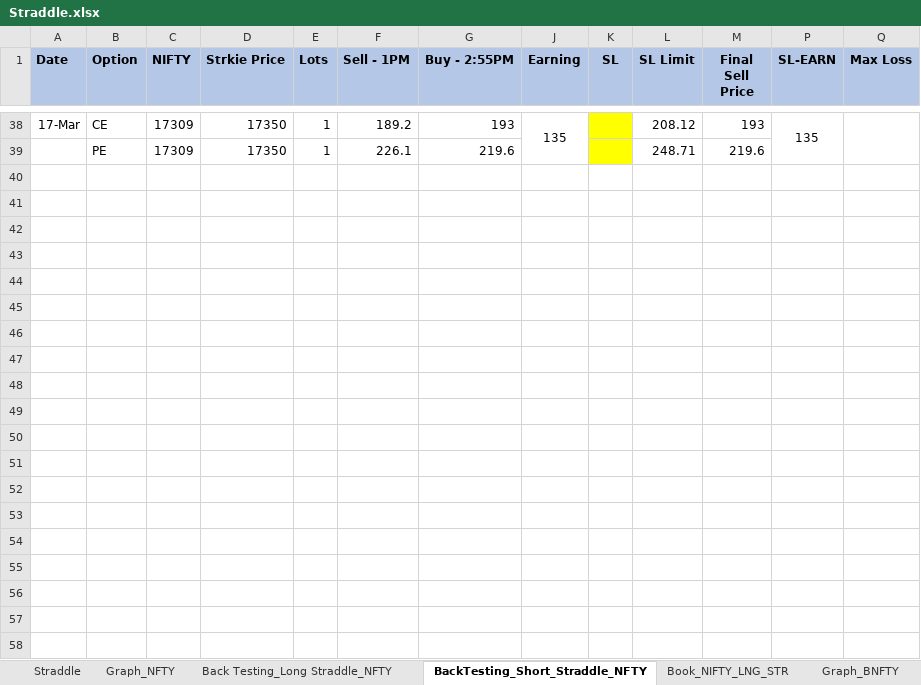
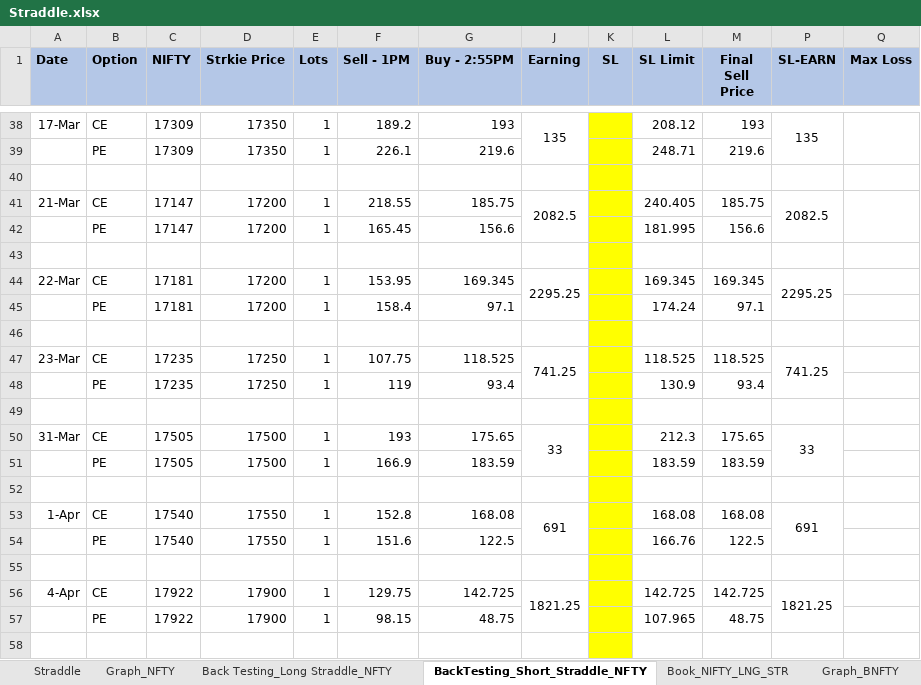
Before and after one commit to akashagrawal07/My_Learning, an Excel workbook: Option_Strategy/Neutral_Strategy/Straddle.xlsx, sheet BackTesting_Short_Straddle_NFTY, drawn as a sheet; only a part is shown, gaps mark what is left out; values as stored, in another font and other column widths than the file's, no borders; conditional formats not drawn; the diff covers the shown part only; the diff names each change by its address in the sheet, - before the commit and + after, or states it on an @@ line.

```diff
--- a/Option_Strategy/Neutral_Strategy/Straddle.xlsx (sheet BackTesting_Short_Straddle_NFTY)
+++ b/Option_Strategy/Neutral_Strategy/Straddle.xlsx (sheet BackTesting_Short_Straddle_NFTY)
+row 40: (empty)
+row 41: 21-Mar | CE | 17147 | 17200 | 1 | 218.55 | 185.75 | 2082.5 |  | 240.405 | 185.75 | 2082.5
+row 42:  | PE | 17147 | 17200 | 1 | 165.45 | 156.6 |  |  | 181.995 | 156.6
+row 43: (empty)
+row 44: 22-Mar | CE | 17181 | 17200 | 1 | 153.95 | 169.345 | 2295.25 |  | 169.345 | 169.345 | 2295.25
+row 45:  | PE | 17181 | 17200 | 1 | 158.4 | 97.1 |  |  | 174.24 | 97.1
+row 46: (empty)
+row 47: 23-Mar | CE | 17235 | 17250 | 1 | 107.75 | 118.525 | 741.25 |  | 118.525 | 118.525 | 741.25
+row 48:  | PE | 17235 | 17250 | 1 | 119 | 93.4 |  |  | 130.9 | 93.4
+row 49: (empty)
+row 50: 31-Mar | CE | 17505 | 17500 | 1 | 193 | 175.65 | 33 |  | 212.3 | 175.65 | 33
+row 51:  | PE | 17505 | 17500 | 1 | 166.9 | 183.59 |  |  | 183.59 | 183.59
+row 52: (empty)
+row 53: 1-Apr | CE | 17540 | 17550 | 1 | 152.8 | 168.08 | 691 |  | 168.08 | 168.08 | 691
+row 54:  | PE | 17540 | 17550 | 1 | 151.6 | 122.5 |  |  | 166.76 | 122.5
+row 55: (empty)
+row 56: 4-Apr | CE | 17922 | 17900 | 1 | 129.75 | 142.725 | 1821.25 |  | 142.725 | 142.725 | 1821.25
+row 57:  | PE | 17922 | 17900 | 1 | 98.15 | 48.75 |  |  | 107.965 | 48.75
+row 58: (empty)
```
Also changed, not shown: 32 added rows, 1 edited cell and cell formats elsewhere in this sheet, sheet BackTesting_ShortStradle_ BNFTY, sheet Back Testing_Long Straddle_NFTY, sheet Back Testing_Long Straddle_BNTY, sheet Book_NIFTY_LNG_STR, sheet Graph_NFTY, sheet Graph_BNFTY, hidden cells, charts or pictures, Option_Strategy/Neutral_Strategy/Strangle.xlsx, 53 other files.
